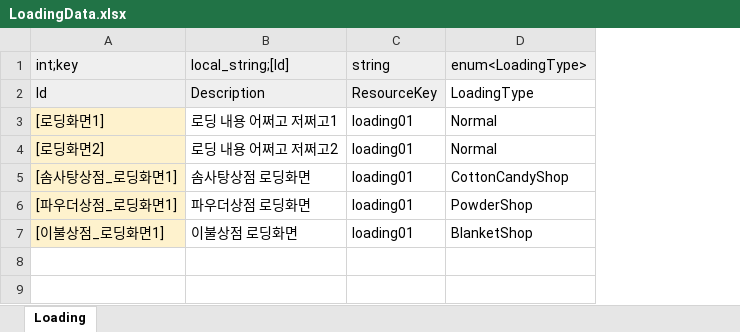
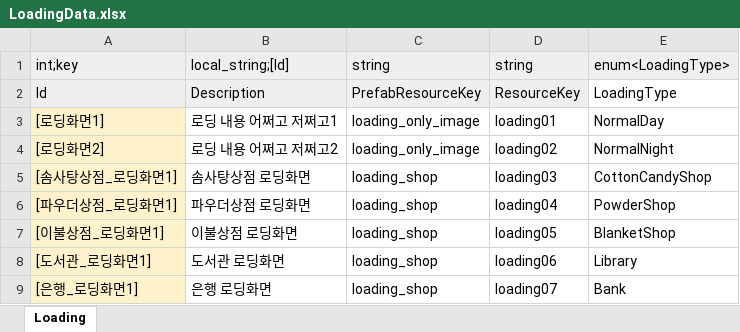
Before and after one commit to Lunaria-Project/lunaria-data, an Excel workbook: excel/LoadingData.xlsx, sheet Loading, drawn as a sheet; values as stored, in another font and other column widths than the file's, no borders; addresses are those after the commit; the diff names each change by its address in the sheet, - before the commit and + after, or states it on an @@ line.

Commit message:
로딩화면 데이터 추가

```diff
--- a/excel/LoadingData.xlsx (sheet Loading)
+++ b/excel/LoadingData.xlsx (sheet Loading)
+column C (string), rows 2-7: PrefabResourceKey | loading_only_image | loading_only_image | loading_shop | loading_shop | loading_shop
-E3 (enum<LoadingType>): Normal
+E3 (enum<LoadingType>): NormalDay
-D4 (string): loading01
+D4 (string): loading02
-E4 (enum<LoadingType>): Normal
+E4 (enum<LoadingType>): NormalNight
-D5 (string): loading01
+D5 (string): loading03
-D6 (string): loading01
+D6 (string): loading04
-D7 (string): loading01
+D7 (string): loading05
+row 8: [도서관_로딩화면1] | 도서관 로딩화면 | loading_shop | loading06 | Library
+row 9: [은행_로딩화면1] | 은행 로딩화면 | loading_shop | loading07 | Bank
```
Also changed, not shown: excel/EnumData.xlsx.
